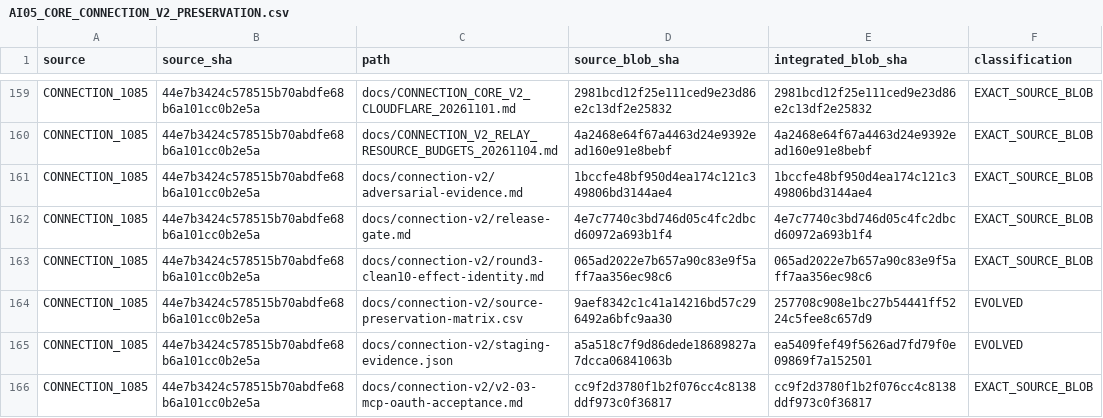
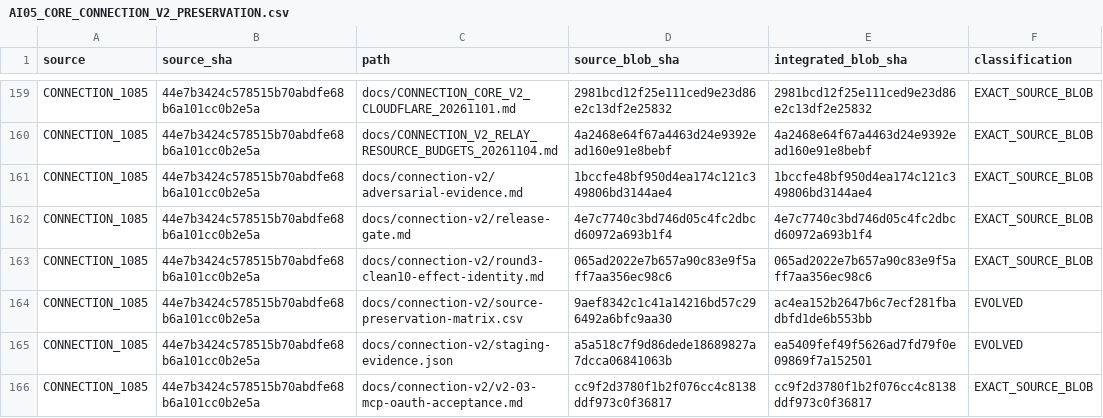
Before and after one commit to Naveax/Nexowire, a CSV file: docs/coord/AI05_CORE_CONNECTION_V2_PRESERVATION.csv, drawn as a sheet; only a part is shown, gaps mark what is left out.

Commit message:
ci(ai07): reconcile dependent source matrix blob topology

```diff
--- a/docs/coord/AI05_CORE_CONNECTION_V2_PRESERVATION.csv
+++ b/docs/coord/AI05_CORE_CONNECTION_V2_PRESERVATION.csv
@@ -163,3 +163,3 @@ source,source_sha,path,source_blob_sha,integrated_blob_sha,classification
 "CONNECTION_1085","44e7b3424c578515b70abdfe68b6a101cc0b2e5a","docs/connection-v2/round3-clean10-effect-identity.md","065ad2022e7b657a90c83e9f5aff7aa356ec98c6","065ad2022e7b657a90c83e9f5aff7aa356ec98c6","EXACT_SOURCE_BLOB"
-"CONNECTION_1085","44e7b3424c578515b70abdfe68b6a101cc0b2e5a","docs/connection-v2/source-preservation-matrix.csv","9aef8342c1c41a14216bd57c296492a6bfc9aa30","257708c908e1bc27b54441ff5224c5fee8c657d9","EVOLVED"
+"CONNECTION_1085","44e7b3424c578515b70abdfe68b6a101cc0b2e5a","docs/connection-v2/source-preservation-matrix.csv","9aef8342c1c41a14216bd57c296492a6bfc9aa30","ac4ea152b2647b6c7ecf281fbadbfd1de6b553bb","EVOLVED"
 "CONNECTION_1085","44e7b3424c578515b70abdfe68b6a101cc0b2e5a","docs/connection-v2/staging-evidence.json","a5a518c7f9d86dede18689827a7dcca06841063b","ea5409fef49f5626ad7fd79f0e09869f7a152501","EVOLVED"
```
Also changed, not shown: docs/coord/AI05_ROUND2_SOURCE_PRESERVATION.csv.
